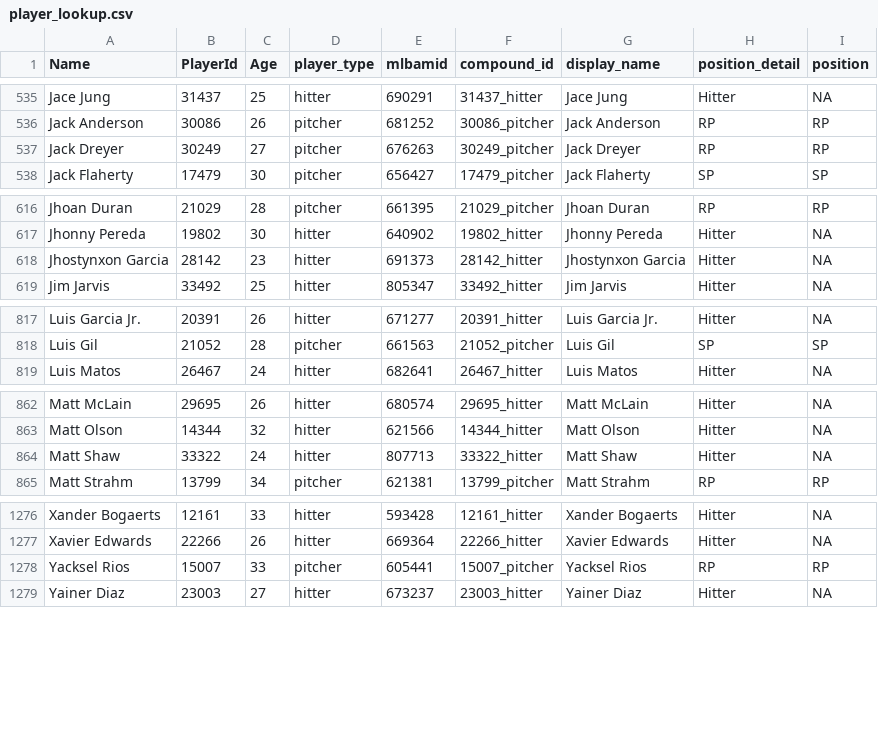
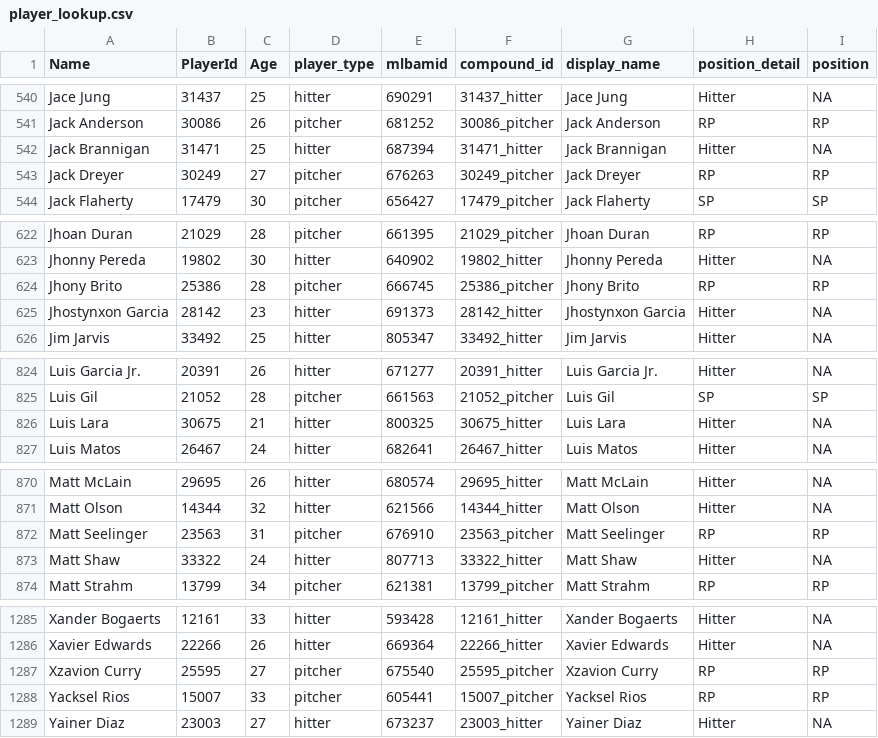
Before and after one commit to rpollack/mcfarland, a CSV file: player_lookup.csv, drawn as a sheet; only a part is shown, gaps mark what is left out; the diff covers the shown part only; the diff names each change by its address in the sheet, - before the commit and + after, or states it on an @@ line.

```diff
--- a/player_lookup.csv
+++ b/player_lookup.csv
+row 542: Jack Brannigan | 31471 | 25 | hitter | 687394 | 31471_hitter | Jack Brannigan | Hitter | NA
+row 624: Jhony Brito | 25386 | 28 | pitcher | 666745 | 25386_pitcher | Jhony Brito | RP | RP
+row 826: Luis Lara | 30675 | 21 | hitter | 800325 | 30675_hitter | Luis Lara | Hitter | NA
+row 872: Matt Seelinger | 23563 | 31 | pitcher | 676910 | 23563_pitcher | Matt Seelinger | RP | RP
+row 1287: Xzavion Curry | 25595 | 27 | pitcher | 675540 | 25595_pitcher | Xzavion Curry | RP | RP
```
Also changed, not shown: 5 added rows and 7 edited cells elsewhere in this file, full_stats_hitters.csv, full_stats_pitchers.csv, 1 other file.
